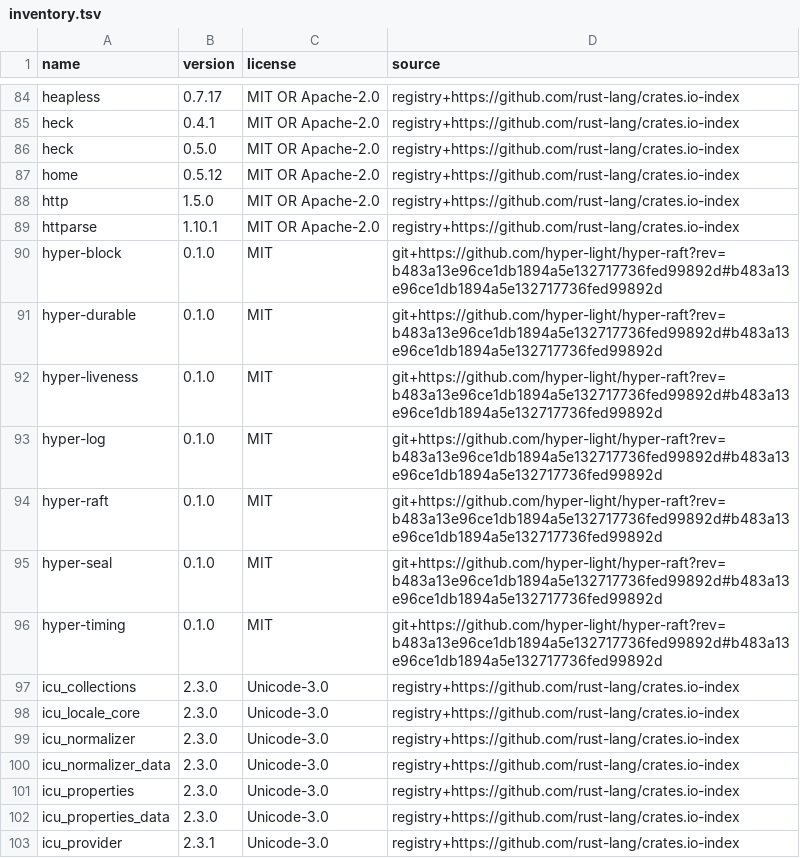
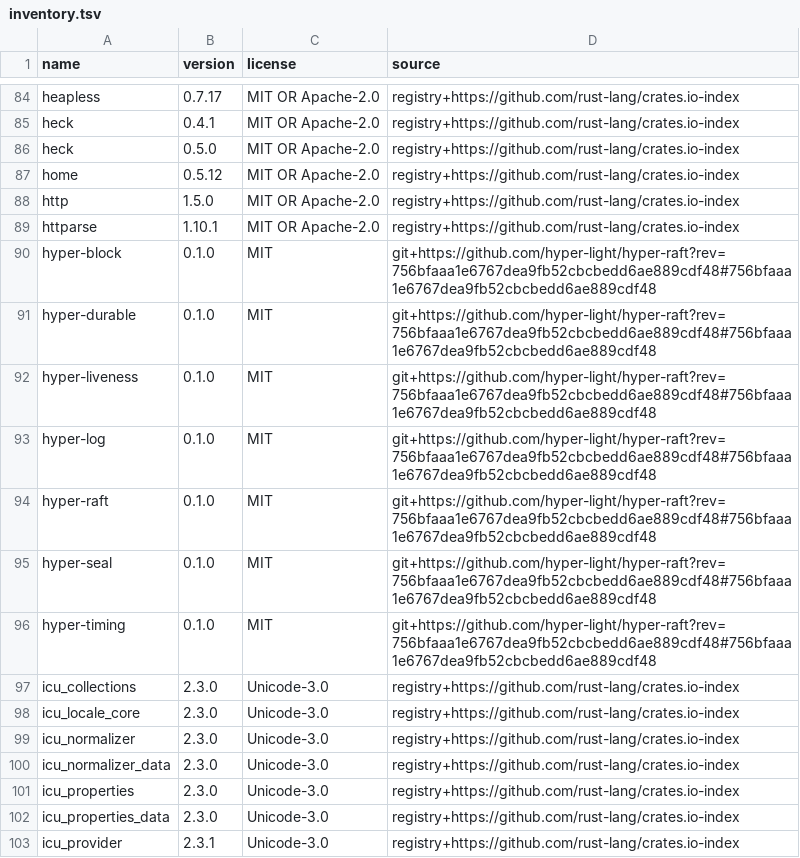
Before and after one commit to hyper-light/focal, a TSV file: docs/dependencies/inventory.tsv, drawn as a sheet; only a part is shown, gaps mark what is left out.

```diff
--- a/docs/dependencies/inventory.tsv
+++ b/docs/dependencies/inventory.tsv
@@ -89,9 +89,9 @@ http	1.5.0	MIT OR Apache-2.0	registry+https://github.com/rust-lang/crates.io-ind
 httparse	1.10.1	MIT OR Apache-2.0	registry+https://github.com/rust-lang/crates.io-index
-hyper-block	0.1.0	MIT	git+https://github.com/hyper-light/hyper-raft?rev=b483a13e96ce1db1894a5e132717736fed99892d#b483a13e96ce1db1894a5e132717736fed99892d
-hyper-durable	0.1.0	MIT	git+https://github.com/hyper-light/hyper-raft?rev=b483a13e96ce1db1894a5e132717736fed99892d#b483a13e96ce1db1894a5e132717736fed99892d
-hyper-liveness	0.1.0	MIT	git+https://github.com/hyper-light/hyper-raft?rev=b483a13e96ce1db1894a5e132717736fed99892d#b483a13e96ce1db1894a5e132717736fed99892d
-hyper-log	0.1.0	MIT	git+https://github.com/hyper-light/hyper-raft?rev=b483a13e96ce1db1894a5e132717736fed99892d#b483a13e96ce1db1894a5e132717736fed99892d
-hyper-raft	0.1.0	MIT	git+https://github.com/hyper-light/hyper-raft?rev=b483a13e96ce1db1894a5e132717736fed99892d#b483a13e96ce1db1894a5e132717736fed99892d
-hyper-seal	0.1.0	MIT	git+https://github.com/hyper-light/hyper-raft?rev=b483a13e96ce1db1894a5e132717736fed99892d#b483a13e96ce1db1894a5e132717736fed99892d
-hyper-timing	0.1.0	MIT	git+https://github.com/hyper-light/hyper-raft?rev=b483a13e96ce1db1894a5e132717736fed99892d#b483a13e96ce1db1894a5e132717736fed99892d
+hyper-block	0.1.0	MIT	git+https://github.com/hyper-light/hyper-raft?rev=756bfaaa1e6767dea9fb52cbcbedd6ae889cdf48#756bfaaa1e6767dea9fb52cbcbedd6ae889cdf48
+hyper-durable	0.1.0	MIT	git+https://github.com/hyper-light/hyper-raft?rev=756bfaaa1e6767dea9fb52cbcbedd6ae889cdf48#756bfaaa1e6767dea9fb52cbcbedd6ae889cdf48
+hyper-liveness	0.1.0	MIT	git+https://github.com/hyper-light/hyper-raft?rev=756bfaaa1e6767dea9fb52cbcbedd6ae889cdf48#756bfaaa1e6767dea9fb52cbcbedd6ae889cdf48
+hyper-log	0.1.0	MIT	git+https://github.com/hyper-light/hyper-raft?rev=756bfaaa1e6767dea9fb52cbcbedd6ae889cdf48#756bfaaa1e6767dea9fb52cbcbedd6ae889cdf48
+hyper-raft	0.1.0	MIT	git+https://github.com/hyper-light/hyper-raft?rev=756bfaaa1e6767dea9fb52cbcbedd6ae889cdf48#756bfaaa1e6767dea9fb52cbcbedd6ae889cdf48
+hyper-seal	0.1.0	MIT	git+https://github.com/hyper-light/hyper-raft?rev=756bfaaa1e6767dea9fb52cbcbedd6ae889cdf48#756bfaaa1e6767dea9fb52cbcbedd6ae889cdf48
+hyper-timing	0.1.0	MIT	git+https://github.com/hyper-light/hyper-raft?rev=756bfaaa1e6767dea9fb52cbcbedd6ae889cdf48#756bfaaa1e6767dea9fb52cbcbedd6ae889cdf48
 icu_collections	2.3.0	Unicode-3.0	registry+https://github.com/rust-lang/crates.io-index
```
Also changed, not shown: 27 other files.
